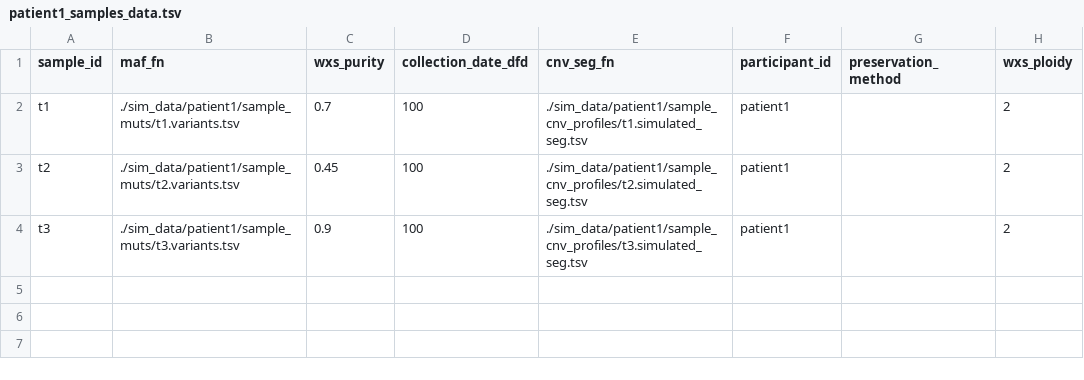
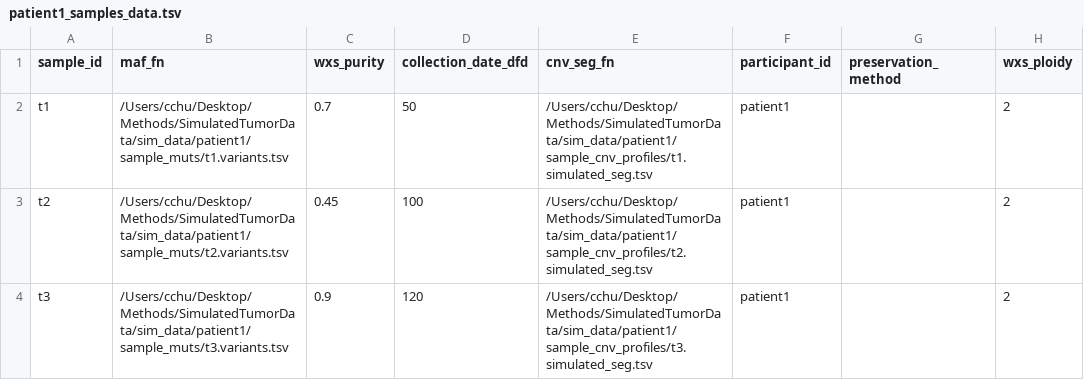
Before and after one commit to getzlab/SimulatedTumorData, a TSV file: sim_data/patient1/patient_reviewer_data/patient1_samples_data.tsv, drawn as a sheet.

```diff
--- a/sim_data/patient1/patient_reviewer_data/patient1_samples_data.tsv
+++ b/sim_data/patient1/patient_reviewer_data/patient1_samples_data.tsv
@@ -1,4 +1,4 @@
 sample_id	maf_fn	wxs_purity	collection_date_dfd	cnv_seg_fn	participant_id	preservation_method	wxs_ploidy
-t1	./sim_data/patient1/sample_muts/t1.variants.tsv	0.7	100	./sim_data/patient1/sample_cnv_profiles/t1.simulated_seg.tsv	patient1		2
-t2	./sim_data/patient1/sample_muts/t2.variants.tsv	0.45	100	./sim_data/patient1/sample_cnv_profiles/t2.simulated_seg.tsv	patient1		2
-t3	./sim_data/patient1/sample_muts/t3.variants.tsv	0.9	100	./sim_data/patient1/sample_cnv_profiles/t3.simulated_seg.tsv	patient1		2
+t1	/Users/cchu/Desktop/Methods/SimulatedTumorData/sim_data/patient1/sample_muts/t1.variants.tsv	0.7	50	/Users/cchu/Desktop/Methods/SimulatedTumorData/sim_data/patient1/sample_cnv_profiles/t1.simulated_seg.tsv	patient1		2
+t2	/Users/cchu/Desktop/Methods/SimulatedTumorData/sim_data/patient1/sample_muts/t2.variants.tsv	0.45	100	/Users/cchu/Desktop/Methods/SimulatedTumorData/sim_data/patient1/sample_cnv_profiles/t2.simulated_seg.tsv	patient1		2
+t3	/Users/cchu/Desktop/Methods/SimulatedTumorData/sim_data/patient1/sample_muts/t3.variants.tsv	0.9	120	/Users/cchu/Desktop/Methods/SimulatedTumorData/sim_data/patient1/sample_cnv_profiles/t3.simulated_seg.tsv	patient1		2
```
Also changed, not shown: sim_data/patient1/patient_reviewer_data/patient1_data.tsv, sim_data/patient1/phylogicNDT_results/patient1_cell_population_abundances.tsv, 56 other files.
